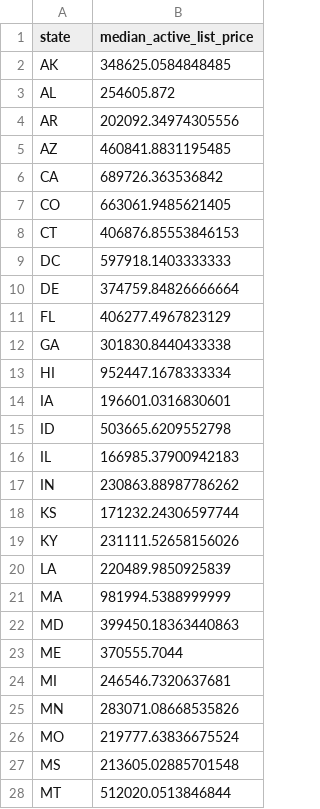
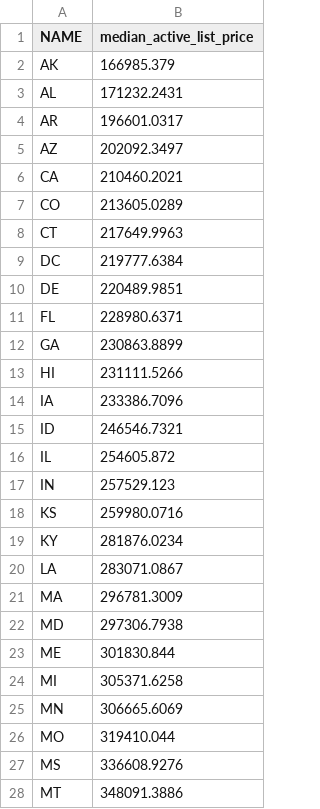
Before and after one commit to johnsonjosiah18/Project-3, a CSV file: avglist_price_state - FINAL.csv, drawn as a sheet; only a part is shown; the diff covers the shown part only.

```diff
--- a/avglist_price_state - FINAL.csv
+++ b/avglist_price_state - FINAL.csv
@@ -1,28 +1,28 @@
-state,median_active_list_price
- AK,348625.0584848485
- AL,254605.872
- AR,202092.34974305556
- AZ,460841.8831195485
- CA,689726.363536842
- CO,663061.9485621405
- CT,406876.85553846153
- DC,597918.1403333333
- DE,374759.84826666664
- FL,406277.4967823129
- GA,301830.8440433338
- HI,952447.1678333334
- IA,196601.0316830601
- ID,503665.6209552798
- IL,166985.37900942183
- IN,230863.88987786262
- KS,171232.24306597744
- KY,231111.52658156026
- LA,220489.9850925839
- MA,981994.5388999999
- MD,399450.18363440863
- ME,370555.7044
- MI,246546.7320637681
- MN,283071.08668535826
- MO,219777.63836675524
- MS,213605.02885701548
- MT,512020.0513846844
+NAME,median_active_list_price
+ AK,166985.379
+ AL,171232.2431
+ AR,196601.0317
+ AZ,202092.3497
+ CA,210460.2021
+ CO,213605.0289
+ CT,217649.9963
+ DC,219777.6384
+ DE,220489.9851
+ FL,228980.6371
+ GA,230863.8899
+ HI,231111.5266
+ IA,233386.7096
+ ID,246546.7321
+ IL,254605.872
+ IN,257529.123
+ KS,259980.0716
+ KY,281876.0234
+ LA,283071.0867
+ MA,296781.3009
+ MD,297306.7938
+ ME,301830.844
+ MI,305371.6258
+ MN,306665.6069
+ MO,319410.044
+ MS,336608.9276
+ MT,348091.3886
```
Also changed, not shown: 24 edited cells elsewhere in this file, 6 other files.
